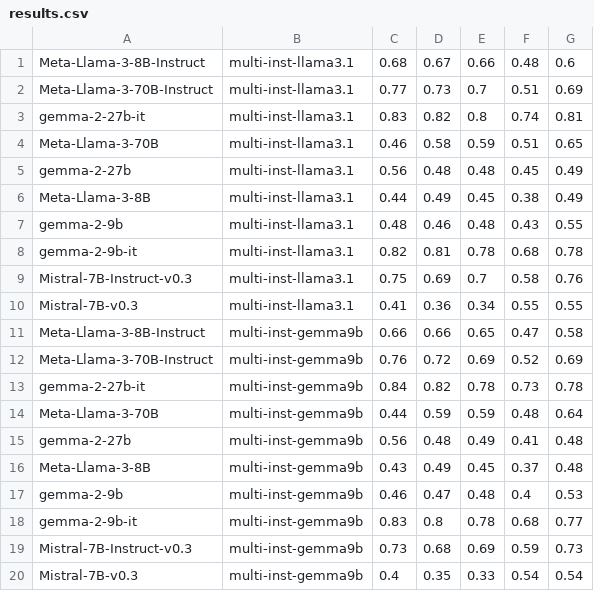
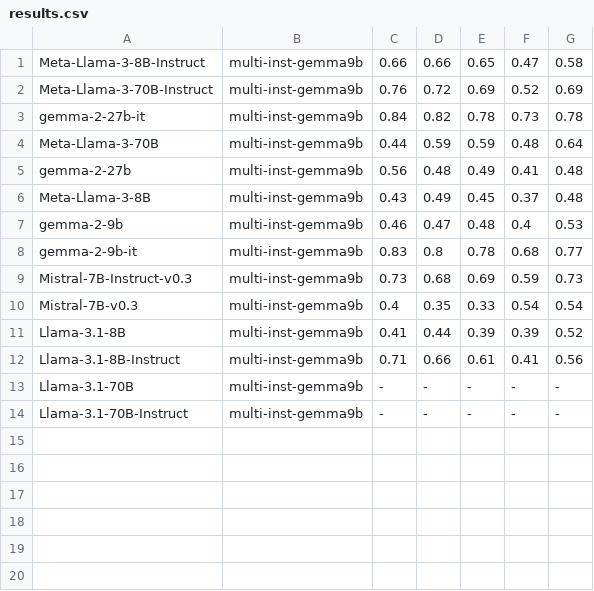
Before and after one commit to hitz-zentroa/truthfulqa-multi, a CSV file: judge/results.csv, drawn as a sheet.

Commit message:
added llama 3.1

```diff
--- a/judge/results.csv
+++ b/judge/results.csv
@@ -1,11 +1 @@
-Meta-Llama-3-8B-Instruct,multi-inst-llama3.1,0.68,0.67,0.66,0.48,0.6
-Meta-Llama-3-70B-Instruct,multi-inst-llama3.1,0.77,0.73,0.7,0.51,0.69
-gemma-2-27b-it,multi-inst-llama3.1,0.83,0.82,0.8,0.74,0.81
-Meta-Llama-3-70B,multi-inst-llama3.1,0.46,0.58,0.59,0.51,0.65
-gemma-2-27b,multi-inst-llama3.1,0.56,0.48,0.48,0.45,0.49
-Meta-Llama-3-8B,multi-inst-llama3.1,0.44,0.49,0.45,0.38,0.49
-gemma-2-9b,multi-inst-llama3.1,0.48,0.46,0.48,0.43,0.55
-gemma-2-9b-it,multi-inst-llama3.1,0.82,0.81,0.78,0.68,0.78
-Mistral-7B-Instruct-v0.3,multi-inst-llama3.1,0.75,0.69,0.7,0.58,0.76
-Mistral-7B-v0.3,multi-inst-llama3.1,0.41,0.36,0.34,0.55,0.55
 Meta-Llama-3-8B-Instruct,multi-inst-gemma9b,0.66,0.66,0.65,0.47,0.58
@@ -20 +10,5 @@ Mistral-7B-Instruct-v0.3,multi-inst-gemma9b,0.73,0.68,0.69,0.59,0.73
 Mistral-7B-v0.3,multi-inst-gemma9b,0.4,0.35,0.33,0.54,0.54
+Llama-3.1-8B,multi-inst-gemma9b,0.41,0.44,0.39,0.39,0.52
+Llama-3.1-8B-Instruct,multi-inst-gemma9b,0.71,0.66,0.61,0.41,0.56
+Llama-3.1-70B,multi-inst-gemma9b,-,-,-,-,-
+Llama-3.1-70B-Instruct,multi-inst-gemma9b,-,-,-,-,-
```
Also changed, not shown: 38 other files.
